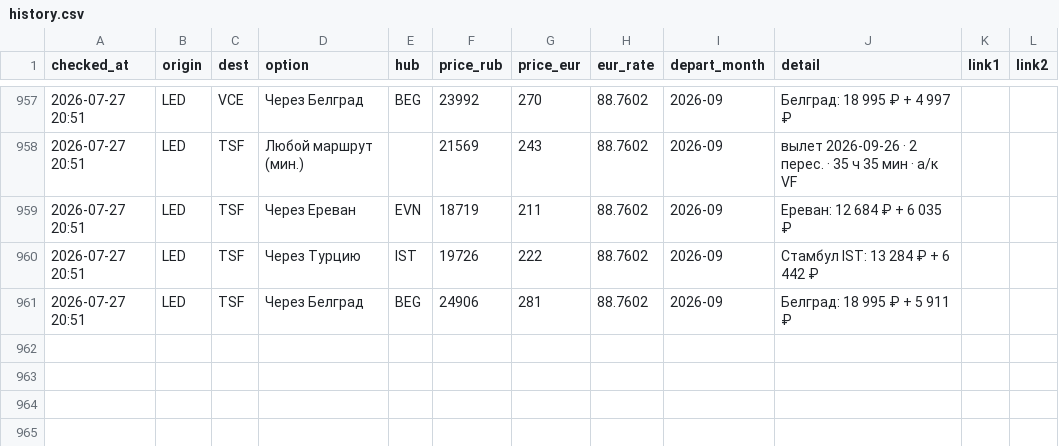
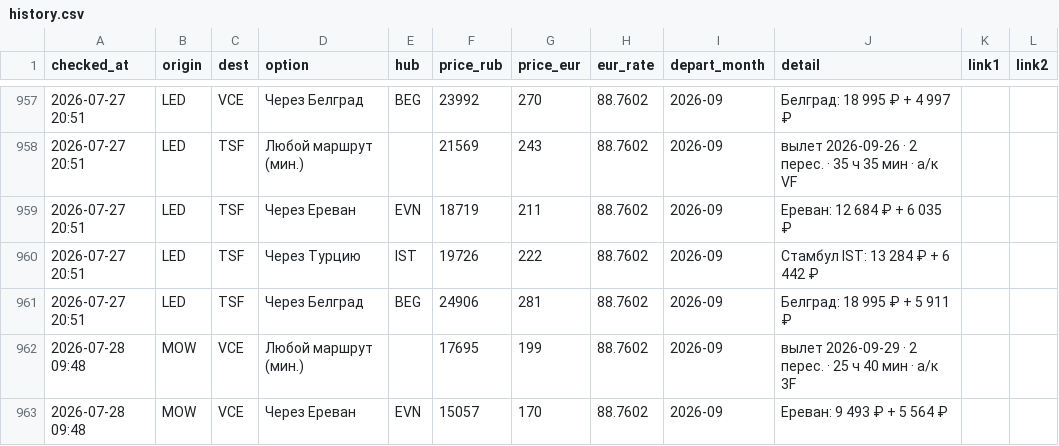
Before and after one commit to timidlia/flyit, a CSV file: data/history.csv, drawn as a sheet; only a part is shown, gaps mark what is left out; the diff names each change by its address in the sheet, - before the commit and + after, or states it on an @@ line.

```diff
--- a/data/history.csv
+++ b/data/history.csv
+row 962: 2026-07-28 09:48 | MOW | VCE | Любой маршрут (мин.) |  | 17695 | 199 | 88.7602 | 2026-09 | вылет 2026-09-29 · 2 перес. · 25 ч 40 мин · a/к 3F
+row 963: 2026-07-28 09:48 | MOW | VCE | Через Ереван | EVN | 15057 | 170 | 88.7602 | 2026-09 | Ереван: 9 493 ₽ + 5 564 ₽
```
Also changed, not shown: 1 other file.
